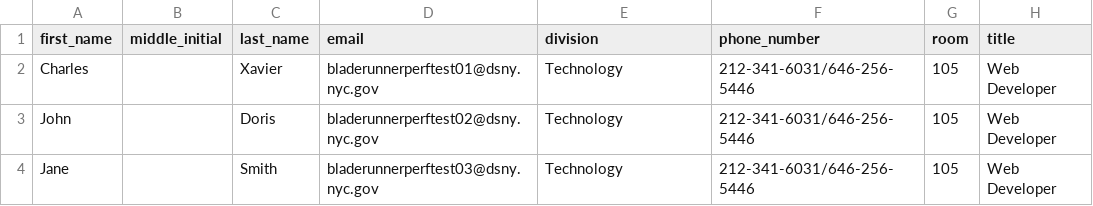
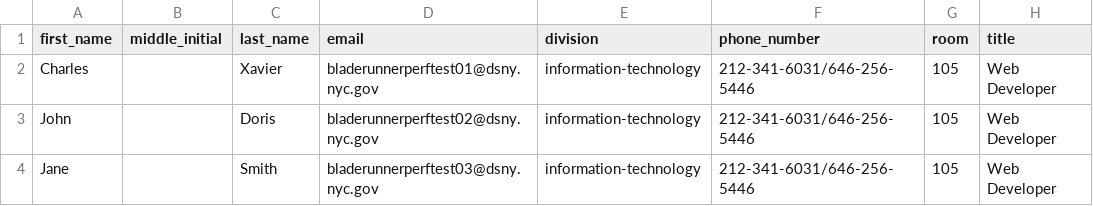
Before and after one commit to nycrecords/intranet, a CSV file: data/users.csv, drawn as a sheet; only a part is shown; the diff names each change by its address in the sheet, - before the commit and + after, or states it on an @@ line.

Commit message:
Update division name in test data

```diff
--- a/data/users.csv
+++ b/data/users.csv
-E2:E4 (division): Technology
+E2:E4 (division): information-technology
```
